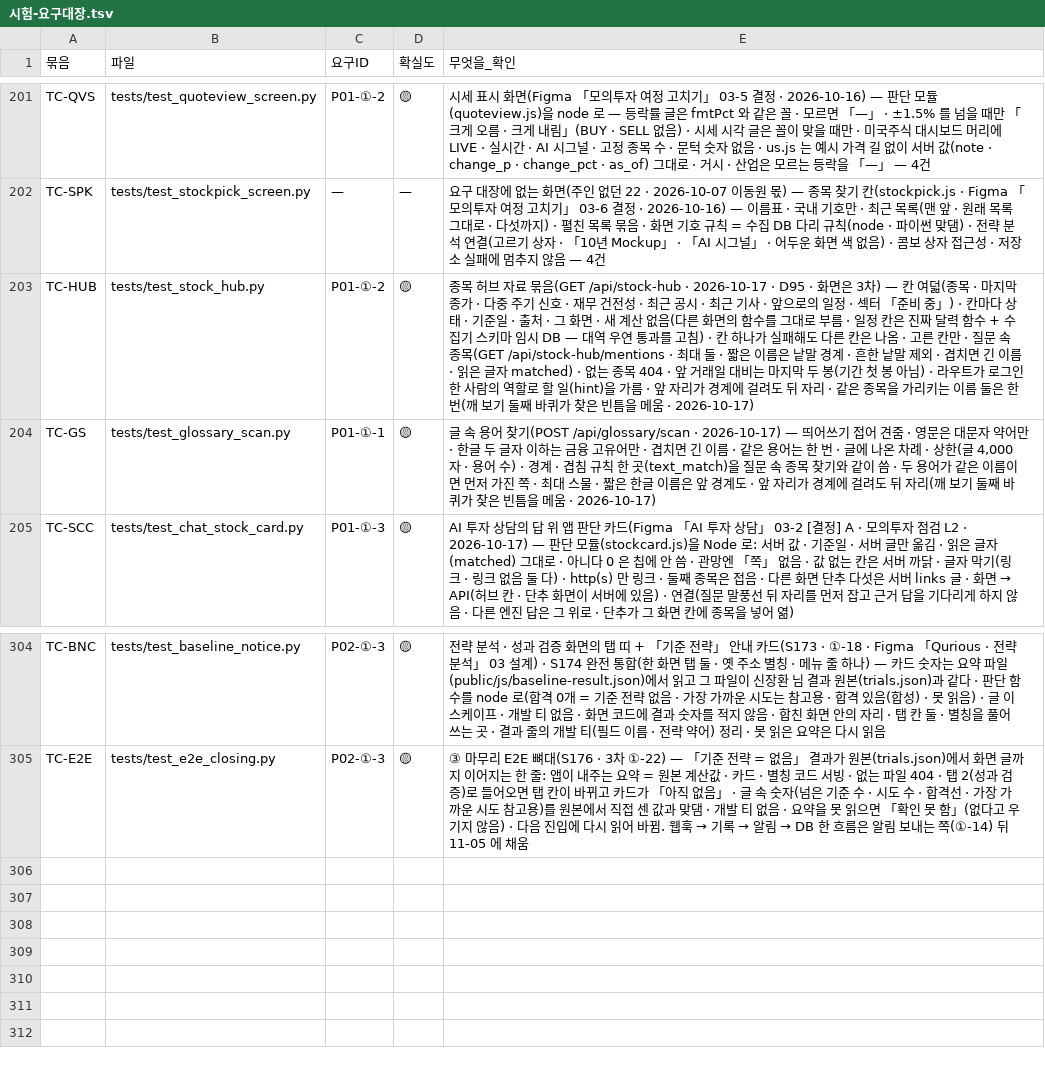
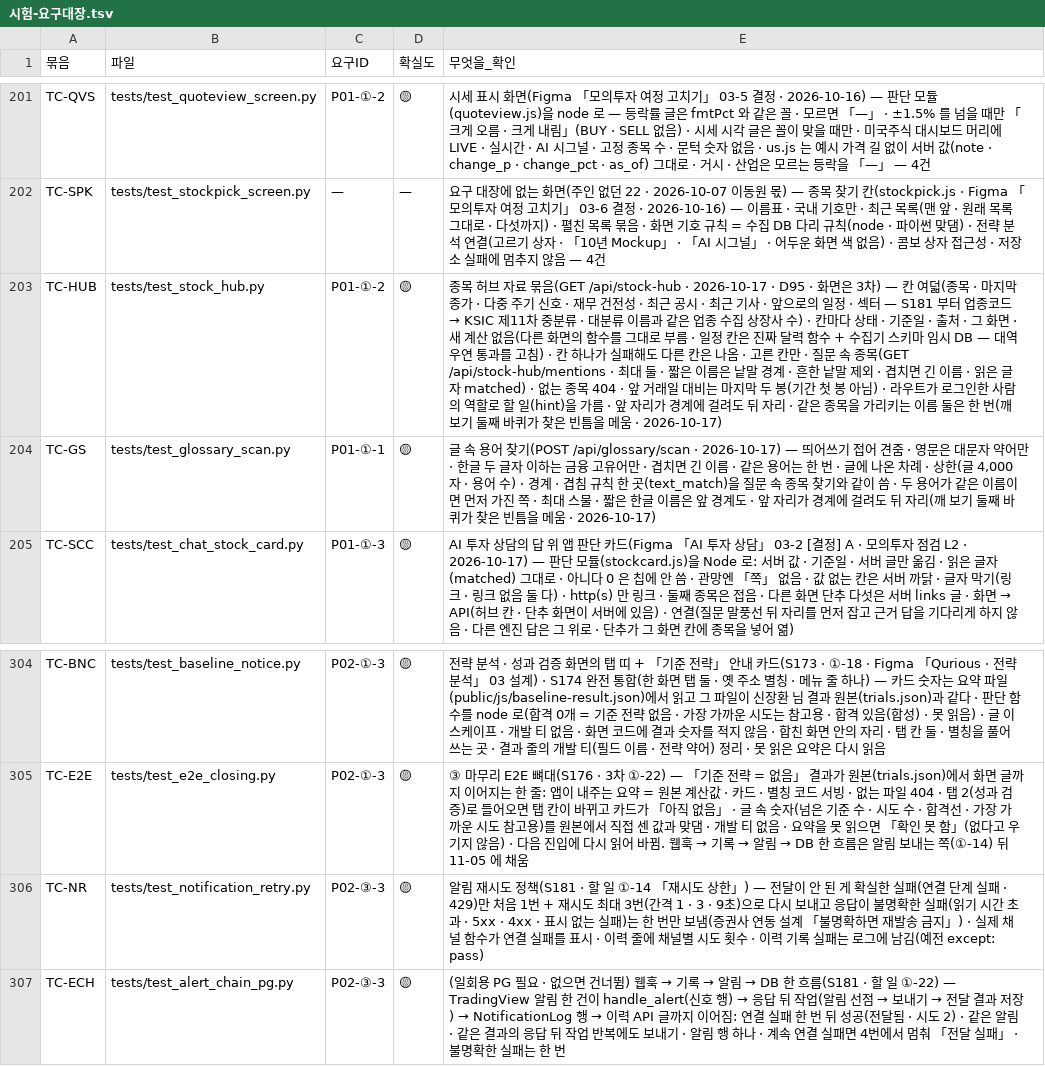
Before and after one commit to EST-team-project/Qurious, a TSV file: docs/phase-3/01-analysis/requirements/대장/시험-요구대장.tsv, drawn as a sheet; only a part is shown, gaps mark what is left out; the diff names each change by its address in the sheet, - before the commit and + after, or states it on an @@ line.

```diff
--- a/docs/phase-3/01-analysis/requirements/대장/시험-요구대장.tsv
+++ b/docs/phase-3/01-analysis/requirements/대장/시험-요구대장.tsv
@@ E203 (무엇을_확인): …· 섹터 「준비 중」) · 칸마… → …· 섹터 — S181 부터 업종코드 → KSIC 제11차 중분류 · 대분류 이름과 같은 업종 수집 상장사 수) · 칸마… @@
+row 306: TC-NR | tests/test_notification_retry.py | P02-③-3 | 🟡 | 알림 재시도 정책(S181 · 할 일 ①-14 「재시도 상한」) — 전달이 안 된 게 확실한 실패(연결 단계 실패 · 429)만 처음 1번 + 재시도 최대 3번(간격 1 · 3 · 9초)으로 다시 보내고 응답이 불명확한 실패(읽기 시간 초과 · 5xx · 4xx · 표시 없는 실패)는 한 번만 보냄(증권사 연동 설계 「불명확하면 재발송 금지」) · 실제 채널 함수가 연결 실패를 표시 · 이력 줄에 채널별 시도 횟수 · 이력 기록 실패는 로그에 남김(예전 except: pass)
+row 307: TC-ECH | tests/test_alert_chain_pg.py | P02-③-3 | 🟡 | (일회용 PG 필요 · 없으면 건너뜀) 웹훅 → 기록 → 알림 → DB 한 흐름(S181 · 할 일 ①-22) — TradingView 알림 한 건이 handle_alert(신호 행) → 응답 뒤 작업(알림 선점 → 보내기 → 전달 결과 저장) → NotificationLog 행 → 이력 API 글까지 이어짐: 연결 실패 한 번 뒤 성공(전달됨 · 시도 2) · 같은 알림 · 같은 결과의 응답 뒤 작업 반복에도 보내기 · 알림 행 하나 · 계속 연결 실패면 4번에서 멈춰 「전달 실패」 · 불명확한 실패는 한 번
```
Also changed, not shown: docs/phase-3/01-analysis/requirements/대장/설계-동기화.tsv, 23 other files.
